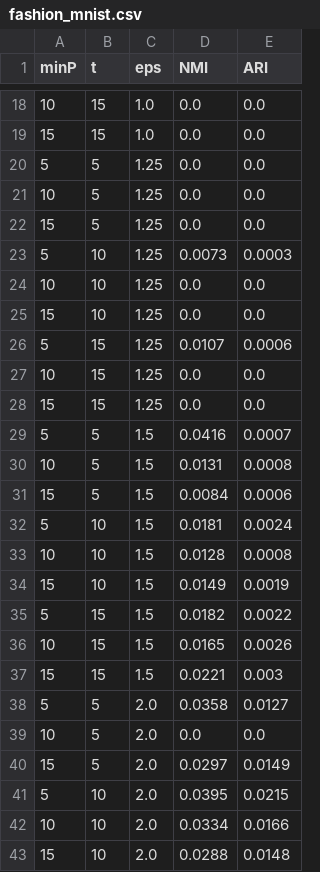
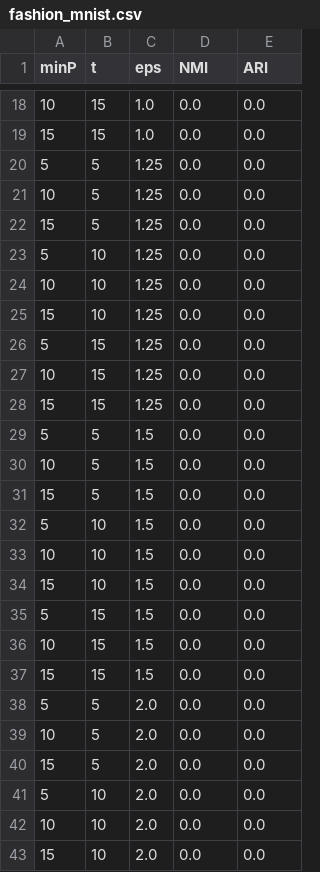
Before and after one commit to VanDinh-github/DSA, a CSV file: fashion_mnist.csv, drawn as a sheet; only a part is shown, gaps mark what is left out; the diff covers the shown part only.

```diff
--- a/fashion_mnist.csv
+++ b/fashion_mnist.csv
@@ -22,22 +22,22 @@ minP,t,eps,NMI,ARI
 15,5,1.25,0.0,0.0
-5,10,1.25,0.0073,0.0003
+5,10,1.25,0.0,0.0
 10,10,1.25,0.0,0.0
 15,10,1.25,0.0,0.0
-5,15,1.25,0.0107,0.0006
+5,15,1.25,0.0,0.0
 10,15,1.25,0.0,0.0
 15,15,1.25,0.0,0.0
-5,5,1.5,0.0416,0.0007
-10,5,1.5,0.0131,0.0008
-15,5,1.5,0.0084,0.0006
-5,10,1.5,0.0181,0.0024
-10,10,1.5,0.0128,0.0008
-15,10,1.5,0.0149,0.0019
-5,15,1.5,0.0182,0.0022
-10,15,1.5,0.0165,0.0026
-15,15,1.5,0.0221,0.003
-5,5,2.0,0.0358,0.0127
+5,5,1.5,0.0,0.0
+10,5,1.5,0.0,0.0
+15,5,1.5,0.0,0.0
+5,10,1.5,0.0,0.0
+10,10,1.5,0.0,0.0
+15,10,1.5,0.0,0.0
+5,15,1.5,0.0,0.0
+10,15,1.5,0.0,0.0
+15,15,1.5,0.0,0.0
+5,5,2.0,0.0,0.0
 10,5,2.0,0.0,0.0
-15,5,2.0,0.0297,0.0149
-5,10,2.0,0.0395,0.0215
-10,10,2.0,0.0334,0.0166
-15,10,2.0,0.0288,0.0148
+15,5,2.0,0.0,0.0
+5,10,2.0,0.0,0.0
+10,10,2.0,0.0,0.0
+15,10,2.0,0.0,0.0
```
Also changed, not shown: 54 edited cells elsewhere in this file, 3 other files.
